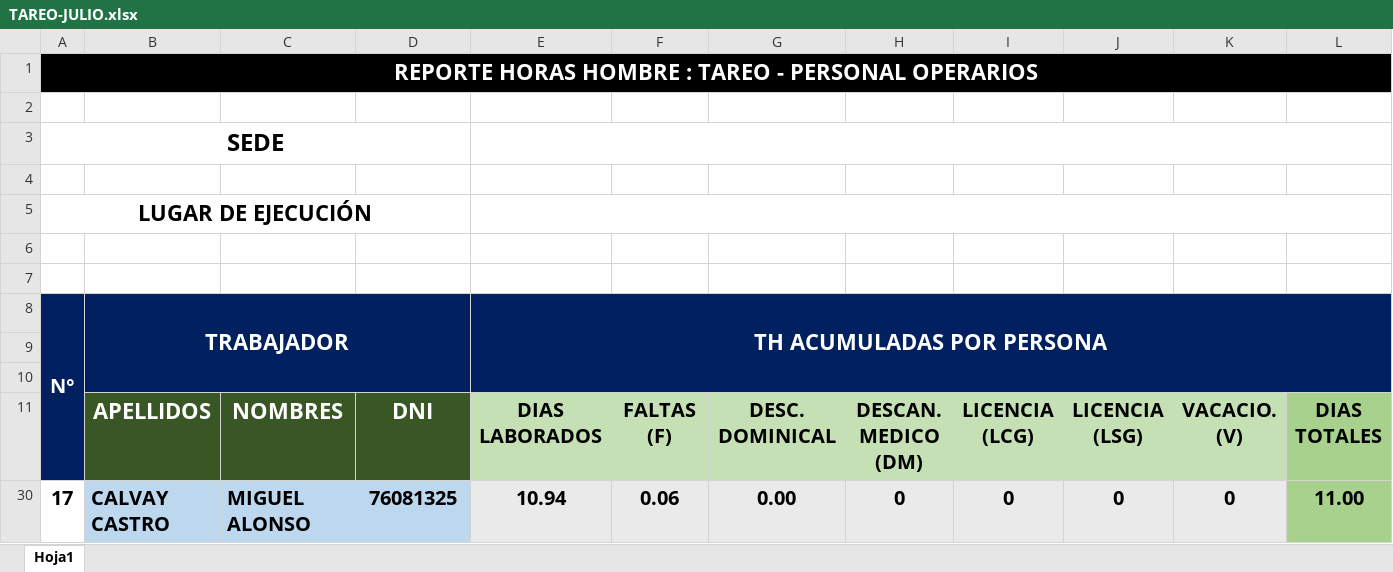
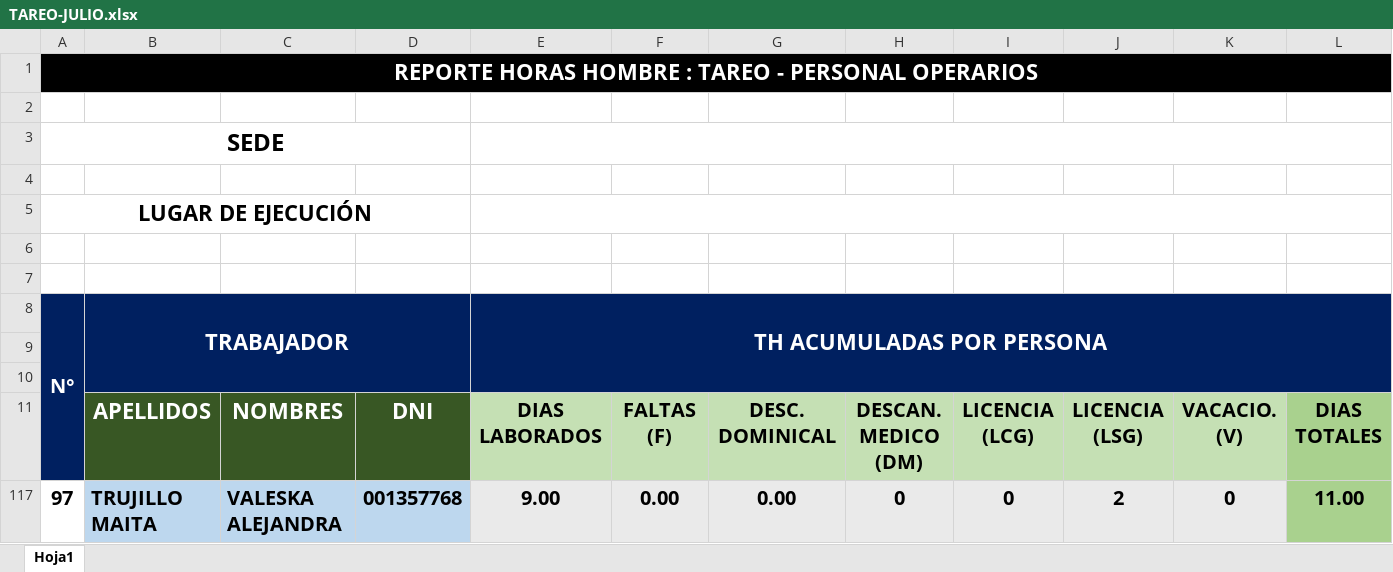
Before and after one commit to ChristopherPinedo/AKM-data, an Excel workbook: 1-CONTROL/2-TAREO/TAREO-JULIO.xlsx, sheet Hoja1, drawn as a sheet; only a part is shown; values as stored, in another font and other column widths than the file's, no borders; conditional formats not drawn; removed rows and columns are numbered as before the commit, all else as after; rows hold the shown columns only; the diff names each change by its address in the sheet, - before the commit and + after, or states it on an @@ line.

```diff
--- a/1-CONTROL/2-TAREO/TAREO-JULIO.xlsx (sheet Hoja1)
+++ b/1-CONTROL/2-TAREO/TAREO-JULIO.xlsx (sheet Hoja1)
@@ row 30 hidden: 17 | CALVAY CASTRO | MIGUEL ALONSO | 76081325 | 10.94 | 0.06 | 0.00 | 0 | 0 | 0 | 0 | 11.00 @@
+row 117: 97 | TRUJILLO MAITA | VALESKA ALEJANDRA | 001357768 | 9.00 | 0.00 | 0.00 | 0 | 0 | 2 | 0 | 11.00
```
Also changed, not shown: hidden cells, 1-CONTROL/3-BONIFICACIONES/7. BONIFICACION ENCAJONADO JULIO 2022.xlsx, 1 other file.
